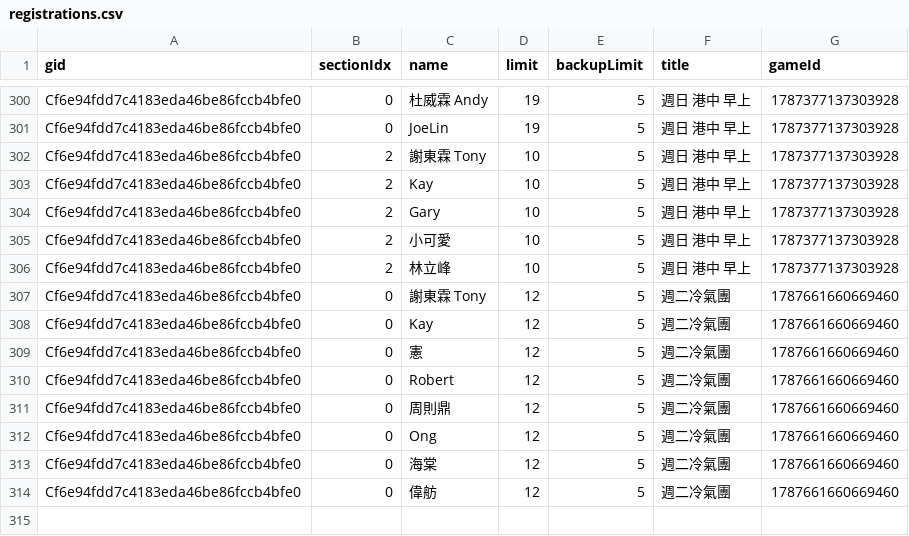
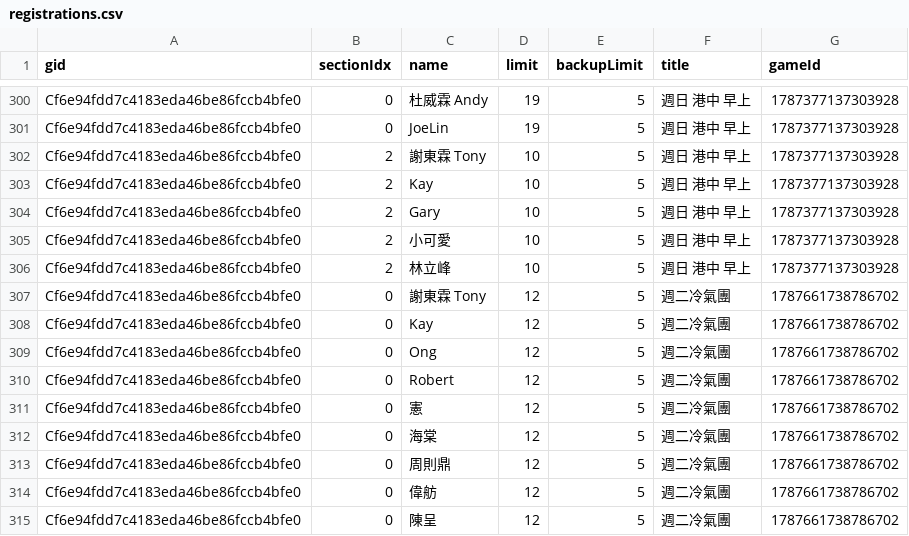
Before and after one commit to BSTony/TonysBadmintonGroup, a CSV file: data/registrations.csv, drawn as a sheet; only a part is shown, gaps mark what is left out.

Commit message:
Update current list snapshot: 週二冷氣團

```diff
--- a/data/registrations.csv
+++ b/data/registrations.csv
@@ -306,9 +306,10 @@ Cf6e94fdd7c4183eda46be86fccb4bfe0,2,小可愛,10,5,週日 港中 早上,17873771
 Cf6e94fdd7c4183eda46be86fccb4bfe0,2,林立峰,10,5,週日 港中 早上,1787377137303928
-Cf6e94fdd7c4183eda46be86fccb4bfe0,0,謝東霖 Tony,12,5,週二冷氣團,1787661660669460
-Cf6e94fdd7c4183eda46be86fccb4bfe0,0,Kay,12,5,週二冷氣團,1787661660669460
-Cf6e94fdd7c4183eda46be86fccb4bfe0,0,憲,12,5,週二冷氣團,1787661660669460
-Cf6e94fdd7c4183eda46be86fccb4bfe0,0,Robert,12,5,週二冷氣團,1787661660669460
-Cf6e94fdd7c4183eda46be86fccb4bfe0,0,周則鼎,12,5,週二冷氣團,1787661660669460
-Cf6e94fdd7c4183eda46be86fccb4bfe0,0,Ong,12,5,週二冷氣團,1787661660669460
-Cf6e94fdd7c4183eda46be86fccb4bfe0,0,海棠,12,5,週二冷氣團,1787661660669460
-Cf6e94fdd7c4183eda46be86fccb4bfe0,0,偉舫,12,5,週二冷氣團,1787661660669460
+Cf6e94fdd7c4183eda46be86fccb4bfe0,0,謝東霖 Tony,12,5,週二冷氣團,1787661738786702
+Cf6e94fdd7c4183eda46be86fccb4bfe0,0,Kay,12,5,週二冷氣團,1787661738786702
+Cf6e94fdd7c4183eda46be86fccb4bfe0,0,Ong,12,5,週二冷氣團,1787661738786702
+Cf6e94fdd7c4183eda46be86fccb4bfe0,0,Robert,12,5,週二冷氣團,1787661738786702
+Cf6e94fdd7c4183eda46be86fccb4bfe0,0,憲,12,5,週二冷氣團,1787661738786702
+Cf6e94fdd7c4183eda46be86fccb4bfe0,0,海棠,12,5,週二冷氣團,1787661738786702
+Cf6e94fdd7c4183eda46be86fccb4bfe0,0,周則鼎,12,5,週二冷氣團,1787661738786702
+Cf6e94fdd7c4183eda46be86fccb4bfe0,0,偉舫,12,5,週二冷氣團,1787661738786702
+Cf6e94fdd7c4183eda46be86fccb4bfe0,0,陳呈,12,5,週二冷氣團,1787661738786702
```
